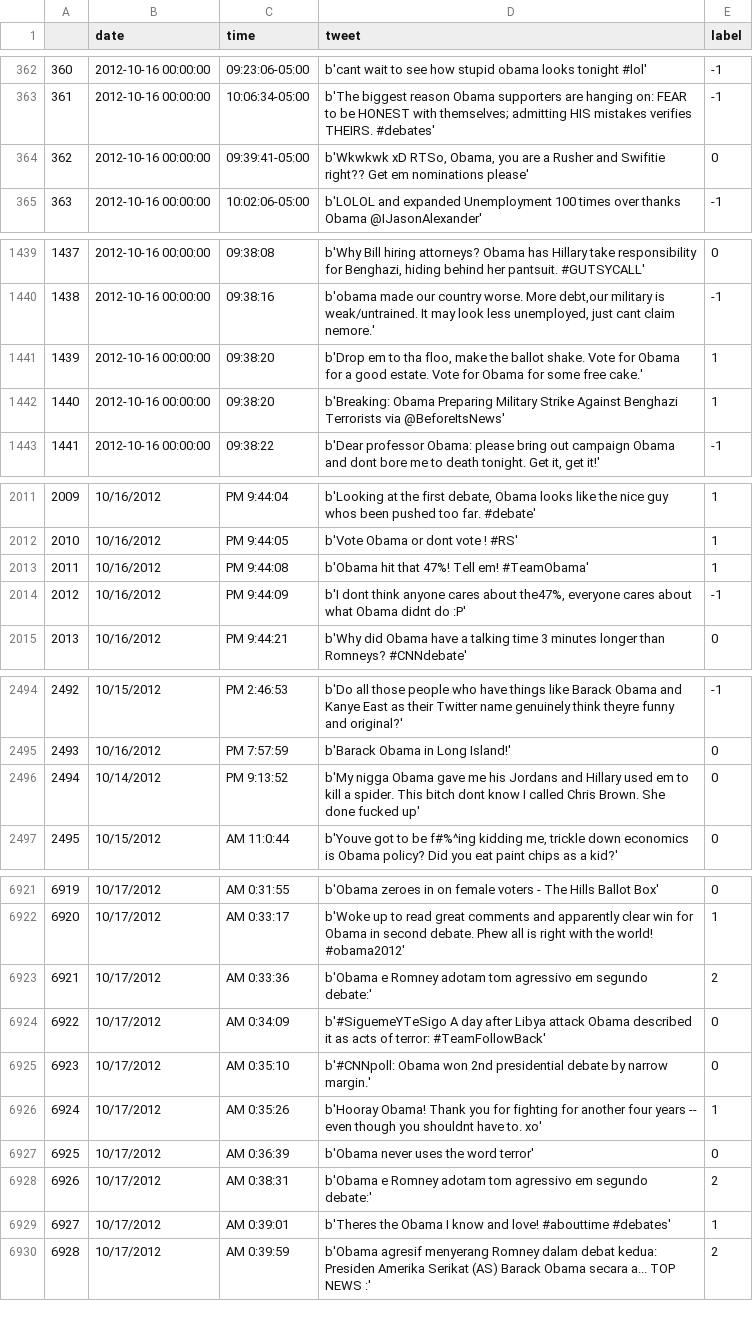
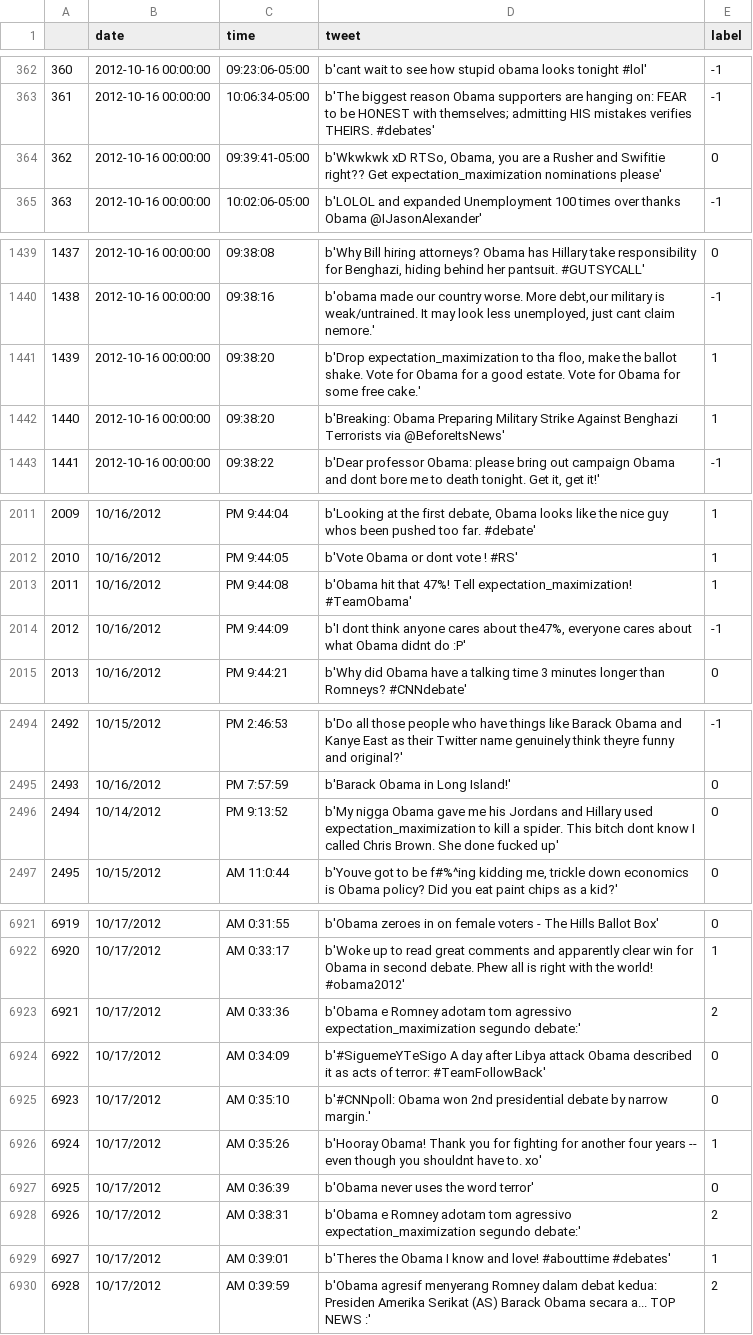
Before and after one commit to titu1994/TweetSentimentAnalysis, a CSV file: data/obama_csv.csv, drawn as a sheet; only a part is shown, gaps mark what is left out; the diff covers the shown part only.

Commit message:
Added expectation maximization  (poor results)

```diff
--- a/data/obama_csv.csv
+++ b/data/obama_csv.csv
@@ -363,3 +363,3 @@
 361	2012-10-16 00:00:00	10:06:34-05:00	b'The biggest reason Obama supporters are hanging on: FEAR to be HONEST with themselves; admitting HIS mistakes verifies THEIRS. #debates'	-1
-362	2012-10-16 00:00:00	09:39:41-05:00	b'Wkwkwk xD RTSo, Obama, you are a Rusher and Swifitie right?? Get em nominations please'	0
+362	2012-10-16 00:00:00	09:39:41-05:00	b'Wkwkwk xD RTSo, Obama, you are a Rusher and Swifitie right?? Get expectation_maximization nominations please'	0
 363	2012-10-16 00:00:00	10:02:06-05:00	b'LOLOL and expanded Unemployment 100 times over thanks Obama @IJasonAlexander'	-1
@@ -1440,3 +1440,3 @@
 1438	2012-10-16 00:00:00	09:38:16	b'obama made our country worse. More debt,our military is weak/untrained. It may look less unemployed, just cant claim nemore.'	-1
-1439	2012-10-16 00:00:00	09:38:20	b'Drop em to tha floo, make the ballot shake. Vote for Obama for a good estate. Vote for Obama for some free cake.'	1
+1439	2012-10-16 00:00:00	09:38:20	b'Drop expectation_maximization to tha floo, make the ballot shake. Vote for Obama for a good estate. Vote for Obama for some free cake.'	1
 1440	2012-10-16 00:00:00	09:38:20	b'Breaking: Obama Preparing Military Strike Against Benghazi Terrorists via @BeforeItsNews'	1
@@ -2012,3 +2012,3 @@
 2010	10/16/2012	PM 9:44:05	b'Vote Obama or dont vote ! #RS'	1
-2011	10/16/2012	PM 9:44:08	b'Obama hit that 47%! Tell em! #TeamObama'	1
+2011	10/16/2012	PM 9:44:08	b'Obama hit that 47%! Tell expectation_maximization! #TeamObama'	1
 2012	10/16/2012	PM 9:44:09	b'I dont think anyone cares about the47%, everyone cares about what Obama didnt do :P'	-1
@@ -2495,3 +2495,3 @@
 2493	10/16/2012	PM 7:57:59	b'Barack Obama in Long Island!'	0
-2494	10/14/2012	PM 9:13:52	b'My nigga Obama gave me his Jordans and Hillary used em to kill a spider. This bitch dont know I called Chris Brown. She done fucked up'	0
+2494	10/14/2012	PM 9:13:52	b'My nigga Obama gave me his Jordans and Hillary used expectation_maximization to kill a spider. This bitch dont know I called Chris Brown. She done fucked up'	0
 2495	10/15/2012	AM 11:0:44	b'Youve got to be f#%^ing kidding me, trickle down economics is Obama policy? Did you eat paint chips as a kid?'	0
@@ -6922,3 +6922,3 @@
 6920	 10/17/2012	 AM 0:33:17	b'Woke up to read great comments and apparently clear win for Obama in second debate. Phew all is right with the world! #obama2012'	1
-6921	 10/17/2012	 AM 0:33:36	b'Obama e Romney adotam tom agressivo em segundo debate:'	2
+6921	 10/17/2012	 AM 0:33:36	b'Obama e Romney adotam tom agressivo expectation_maximization segundo debate:'	2
 6922	 10/17/2012	 AM 0:34:09	b'#SiguemeYTeSigo A day after Libya attack  Obama described it as acts of terror: #TeamFollowBack'	0
@@ -6927,3 +6927,3 @@
 6925	 10/17/2012	 AM 0:36:39	b'Obama never uses the word terror'	0
-6926	 10/17/2012	 AM 0:38:31	b'Obama e Romney adotam tom agressivo em segundo debate:'	2
+6926	 10/17/2012	 AM 0:38:31	b'Obama e Romney adotam tom agressivo expectation_maximization segundo debate:'	2
 6927	 10/17/2012	 AM 0:39:01	b'Theres the Obama I know and love! #abouttime #debates'	1
```
Also changed, not shown: 9 edited cells elsewhere in this file, data/romney_csv.csv, 10 other files.
